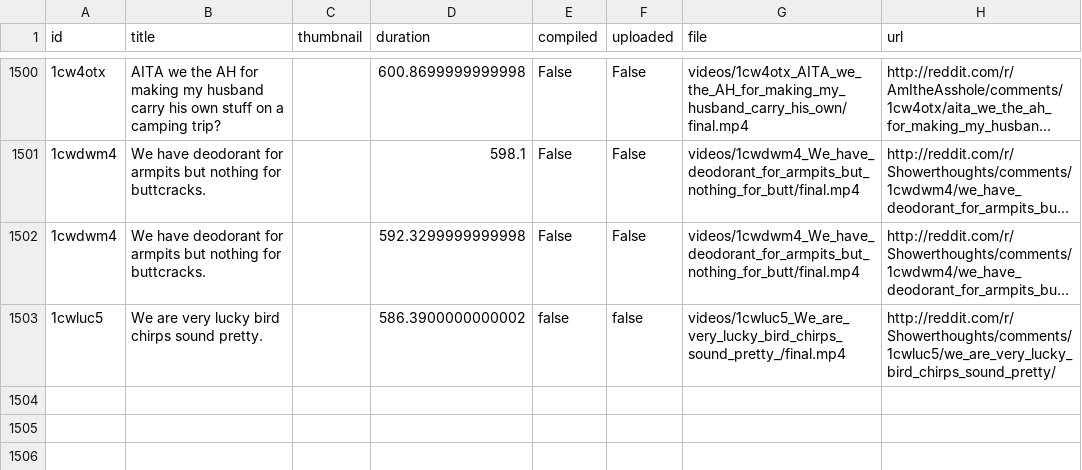
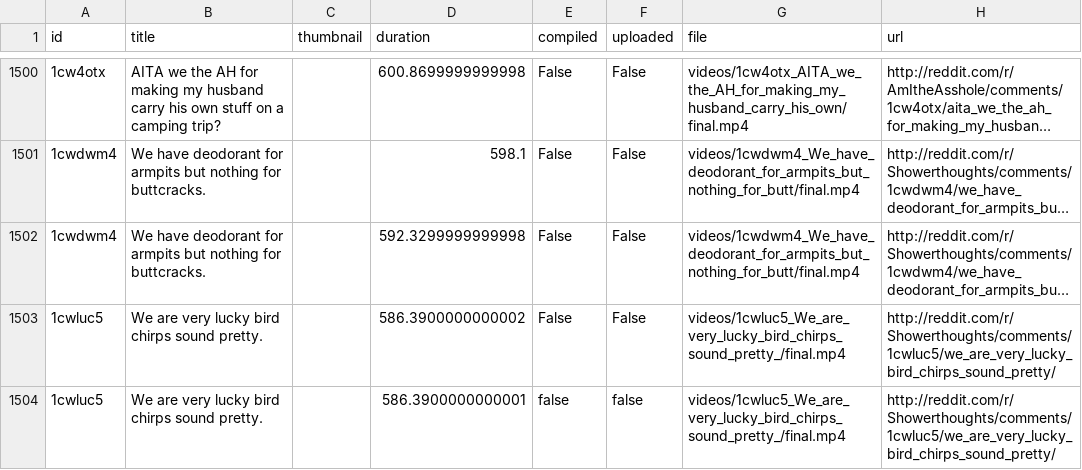
Before and after one commit to alexlaverty/python-reddit-youtube-bot, a CSV file: data.csv, drawn as a sheet; only a part is shown, gaps mark what is left out; long unchanged cells end in …; addresses are those after the commit; the diff names each change by its address in the sheet, - before the commit and + after, or states it on an @@ line.

```diff
--- a/data.csv
+++ b/data.csv
+row 1503: 1cwluc5 | We are very lucky bird chirps sound pretty. |  | 586.3900000000002 | False | False | videos/1cwluc5_We_are_very_lucky_bird_chirps_sound_pretty_/final.mp4 | http://reddit.com/r/Showerthoughts/comments/1cwluc5/we_are_very_lucky_bird_chirps_sound_pretty/
-D1504 (duration): 586.3900000000002
+D1504 (duration): 586.3900000000001
```
